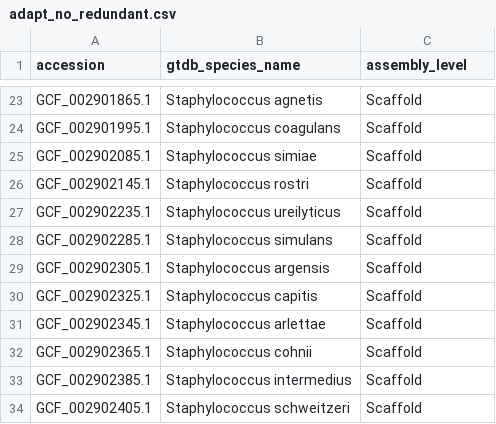
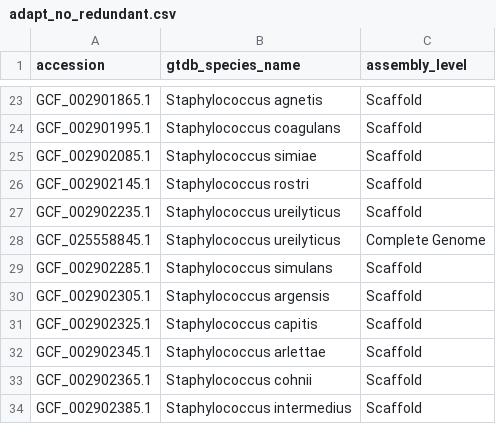
Before and after one commit to Integrative-Transcriptomics/StaphyDiversity, a CSV file: supplementary/accession_codes/adapt_no_redundant.csv, drawn as a sheet; only a part is shown, gaps mark what is left out; the shorter side is filled out with more unchanged rows.

Commit message:
Add Excel Files as Overview

```diff
--- a/supplementary/accession_codes/adapt_no_redundant.csv
+++ b/supplementary/accession_codes/adapt_no_redundant.csv
@@ -27,2 +27,3 @@ GCF_002902145.1,Staphylococcus rostri,Scaffold
 GCF_002902235.1,Staphylococcus ureilyticus,Scaffold
+GCF_025558845.1,Staphylococcus ureilyticus,Complete Genome
 GCF_002902285.1,Staphylococcus simulans,Scaffold
```
Also changed, not shown: 2 other files.
